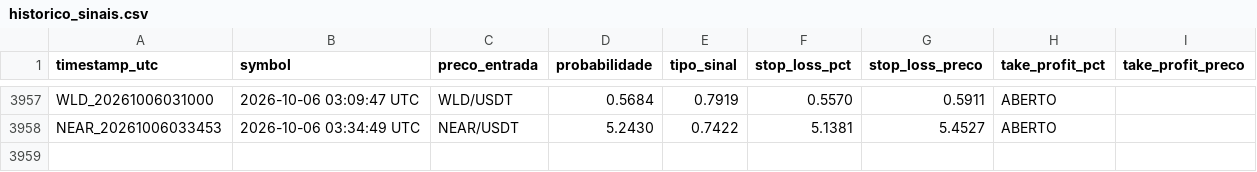
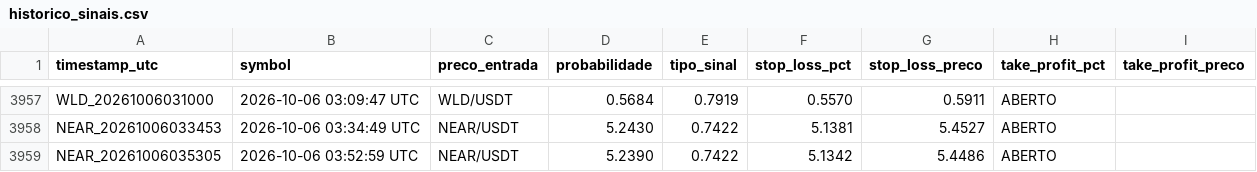
Before and after one commit to LucasRochaG/bot-cripto-ia, a CSV file: historico_sinais.csv, drawn as a sheet; only a part is shown, gaps mark what is left out.

```diff
--- a/historico_sinais.csv
+++ b/historico_sinais.csv
@@ -3958 +3958,2 @@ WLD_20261006031000,2026-10-06 03:09:47 UTC,WLD/USDT,0.5684,0.7919,0.5570,0.5911,
 NEAR_20261006033453,2026-10-06 03:34:49 UTC,NEAR/USDT,5.2430,0.7422,5.1381,5.4527,ABERTO,,,,
+NEAR_20261006035305,2026-10-06 03:52:59 UTC,NEAR/USDT,5.2390,0.7422,5.1342,5.4486,ABERTO,,,,
```
